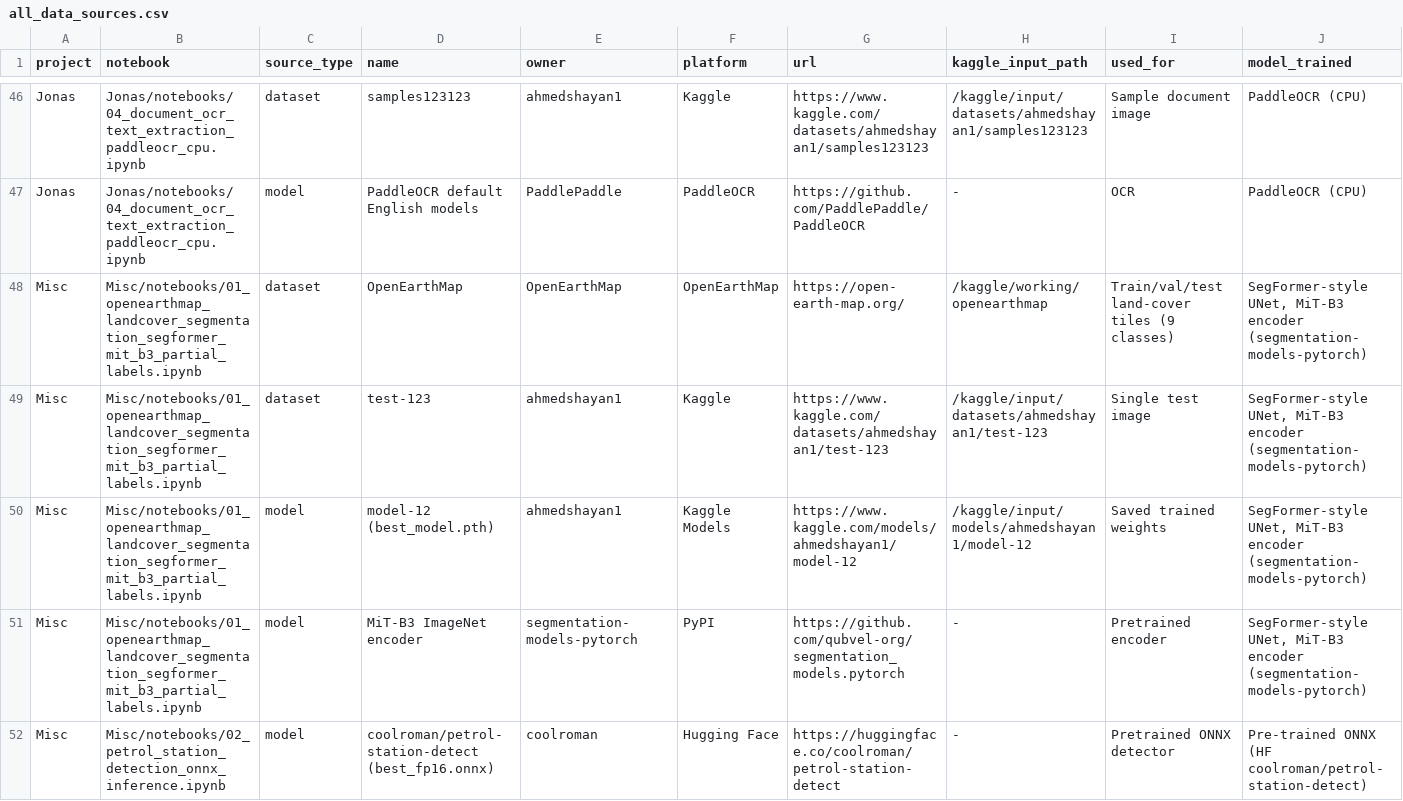
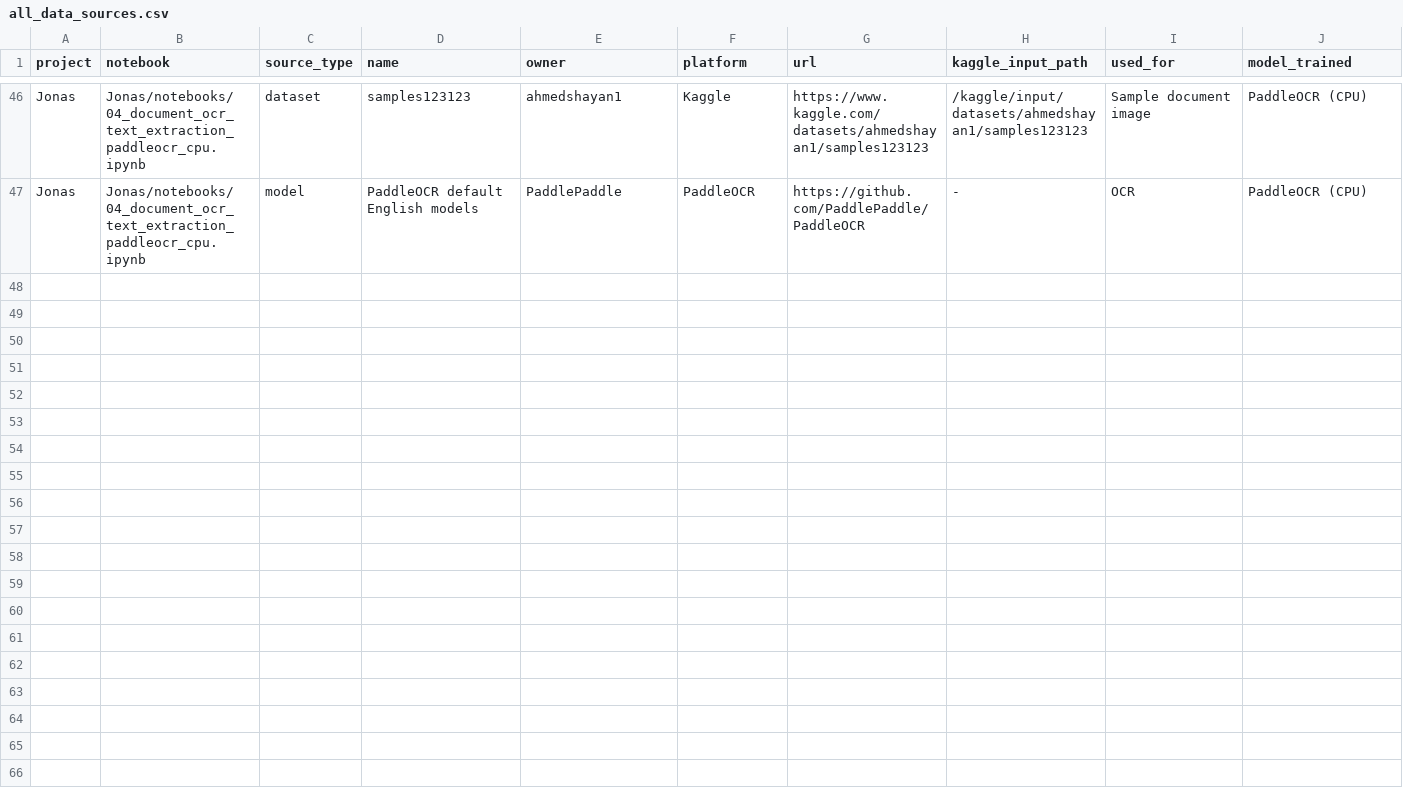
Before and after one commit to Neural-Surge-Ai/Neural-Surge-Tranning-Pipeline, a CSV file: data_sources/all_data_sources.csv, drawn as a sheet; only a part is shown, gaps mark what is left out; rows hold the shown columns only; the diff names each change by its address in the sheet, - before the commit and + after, or states it on an @@ line.

Commit message:
Remove Misc folder

```diff
--- a/data_sources/all_data_sources.csv
+++ b/data_sources/all_data_sources.csv
-row 48: Misc | Misc/notebooks/01_openearthmap_landcover_segmentation_segformer_mit_b3_partial_labels.ipynb | dataset | OpenEarthMap | OpenEarthMap | OpenEarthMap | https://open-earth-map.org/ | /kaggle/working/openearthmap | Train/val/test land-cover tiles (9 classes) | SegFormer-style UNet, MiT-B3 encoder (segmentation-models-pytorch)
-row 49: Misc | Misc/notebooks/01_openearthmap_landcover_segmentation_segformer_mit_b3_partial_labels.ipynb | dataset | test-123 | ahmedshayan1 | Kaggle | https://www.kaggle.com/datasets/ahmedshayan1/test-123 | /kaggle/input/datasets/ahmedshayan1/test-123 | Single test image | SegFormer-style UNet, MiT-B3 encoder (segmentation-models-pytorch)
-row 50: Misc | Misc/notebooks/01_openearthmap_landcover_segmentation_segformer_mit_b3_partial_labels.ipynb | model | model-12 (best_model.pth) | ahmedshayan1 | Kaggle Models | https://www.kaggle.com/models/ahmedshayan1/model-12 | /kaggle/input/models/ahmedshayan1/model-12 | Saved trained weights | SegFormer-style UNet, MiT-B3 encoder (segmentation-models-pytorch)
-row 51: Misc | Misc/notebooks/01_openearthmap_landcover_segmentation_segformer_mit_b3_partial_labels.ipynb | model | MiT-B3 ImageNet encoder | segmentation-models-pytorch | PyPI | https://github.com/qubvel-org/segmentation_models.pytorch | - | Pretrained encoder | SegFormer-style UNet, MiT-B3 encoder (segmentation-models-pytorch)
-row 52: Misc | Misc/notebooks/02_petrol_station_detection_onnx_inference.ipynb | model | coolroman/petrol-station-detect (best_fp16.onnx) | coolroman | Hugging Face | https://huggingface.co/coolroman/petrol-station-detect | - | Pretrained ONNX detector | Pre-trained ONNX (HF coolroman/petrol-station-detect)
```
Also changed, not shown: data_sources/notebook_inventory.csv, 5 other files.
